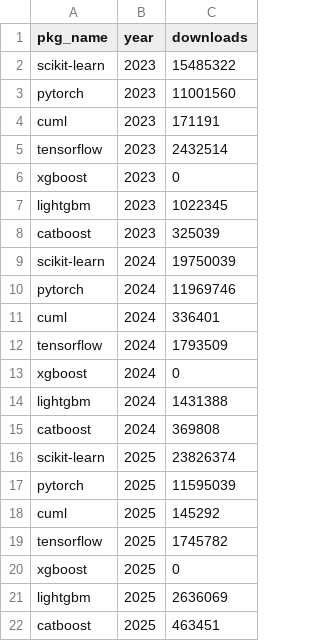
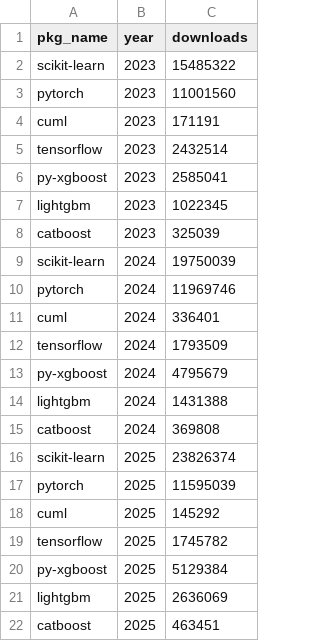
Before and after one commit to GaelVaroquaux/conda_download_stats_ml, a CSV file: anaconda_downloads.csv, drawn as a sheet.

Commit message:
fix xgboost name

```diff
--- a/anaconda_downloads.csv
+++ b/anaconda_downloads.csv
@@ -5,3 +5,3 @@ cuml,2023,171191
 tensorflow,2023,2432514
-xgboost  ,2023,0
+py-xgboost,2023,2585041
 lightgbm,2023,1022345
@@ -12,3 +12,3 @@ cuml,2024,336401
 tensorflow,2024,1793509
-xgboost  ,2024,0
+py-xgboost,2024,4795679
 lightgbm,2024,1431388
@@ -19,3 +19,3 @@ cuml,2025,145292
 tensorflow,2025,1745782
-xgboost  ,2025,0
+py-xgboost,2025,5129384
 lightgbm,2025,2636069
```
Also changed, not shown: 1 other file.
